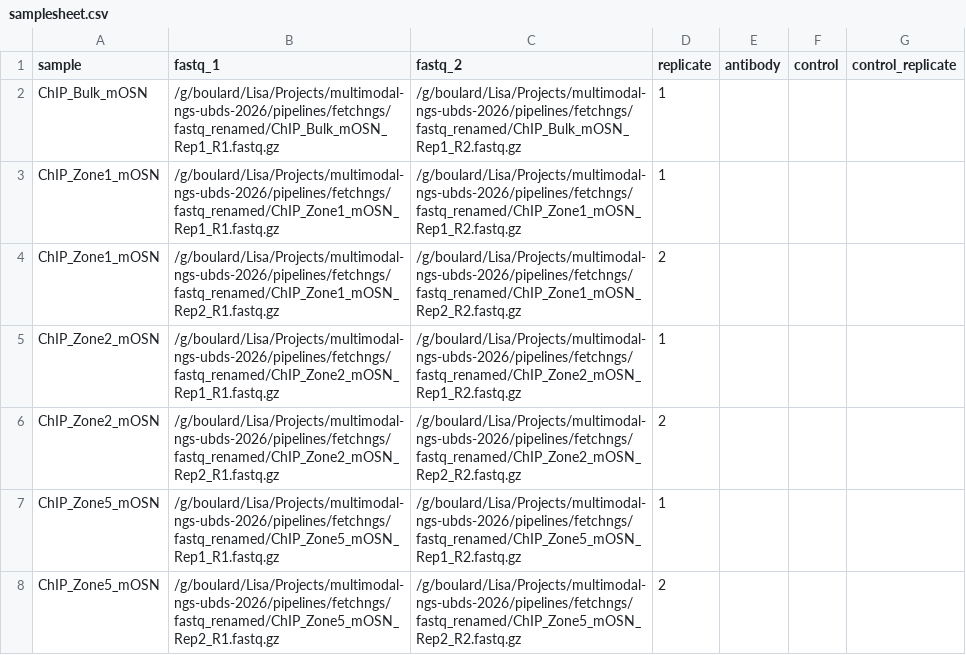
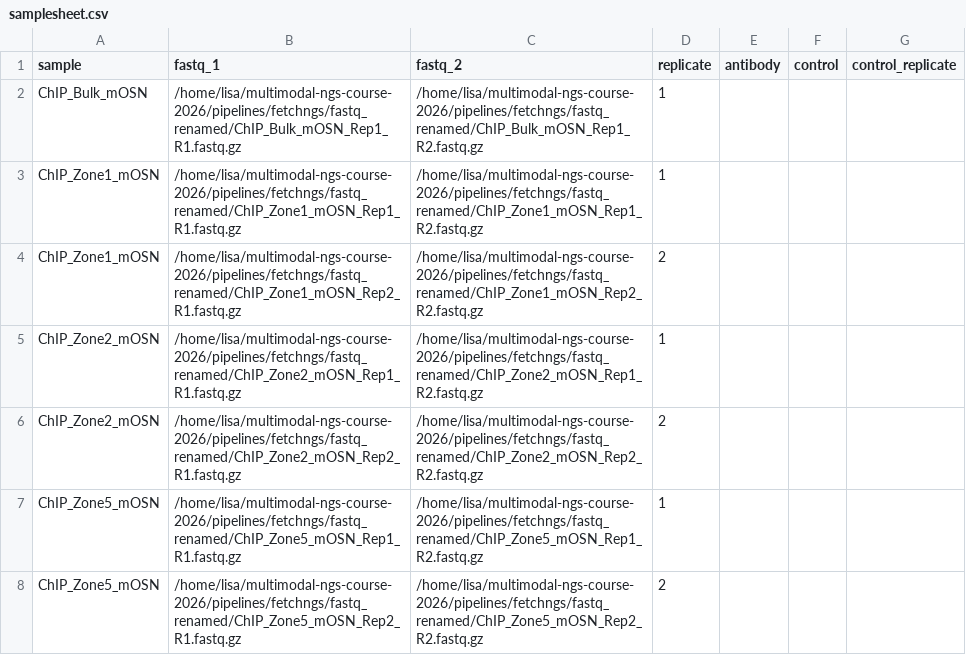
Before and after one commit to UBDS-3/multimodal-ngs-course-2026, a CSV file: pipelines/chip-seq-zone-specific-nextflow/solutions/samplesheet.csv, drawn as a sheet.

```diff
--- a/pipelines/chip-seq-zone-specific-nextflow/solutions/samplesheet.csv
+++ b/pipelines/chip-seq-zone-specific-nextflow/solutions/samplesheet.csv
@@ -1,8 +1,8 @@
 sample,fastq_1,fastq_2,replicate,antibody,control,control_replicate
-ChIP_Bulk_mOSN,/g/boulard/Lisa/Projects/multimodal-ngs-ubds-2026/pipelines/fetchngs/fastq_renamed/ChIP_Bulk_mOSN_Rep1_R1.fastq.gz,/g/boulard/Lisa/Projects/multimodal-ngs-ubds-2026/pipelines/fetchngs/fastq_renamed/ChIP_Bulk_mOSN_Rep1_R2.fastq.gz,1,,,
-ChIP_Zone1_mOSN,/g/boulard/Lisa/Projects/multimodal-ngs-ubds-2026/pipelines/fetchngs/fastq_renamed/ChIP_Zone1_mOSN_Rep1_R1.fastq.gz,/g/boulard/Lisa/Projects/multimodal-ngs-ubds-2026/pipelines/fetchngs/fastq_renamed/ChIP_Zone1_mOSN_Rep1_R2.fastq.gz,1,,,
-ChIP_Zone1_mOSN,/g/boulard/Lisa/Projects/multimodal-ngs-ubds-2026/pipelines/fetchngs/fastq_renamed/ChIP_Zone1_mOSN_Rep2_R1.fastq.gz,/g/boulard/Lisa/Projects/multimodal-ngs-ubds-2026/pipelines/fetchngs/fastq_renamed/ChIP_Zone1_mOSN_Rep2_R2.fastq.gz,2,,,
-ChIP_Zone2_mOSN,/g/boulard/Lisa/Projects/multimodal-ngs-ubds-2026/pipelines/fetchngs/fastq_renamed/ChIP_Zone2_mOSN_Rep1_R1.fastq.gz,/g/boulard/Lisa/Projects/multimodal-ngs-ubds-2026/pipelines/fetchngs/fastq_renamed/ChIP_Zone2_mOSN_Rep1_R2.fastq.gz,1,,,
-ChIP_Zone2_mOSN,/g/boulard/Lisa/Projects/multimodal-ngs-ubds-2026/pipelines/fetchngs/fastq_renamed/ChIP_Zone2_mOSN_Rep2_R1.fastq.gz,/g/boulard/Lisa/Projects/multimodal-ngs-ubds-2026/pipelines/fetchngs/fastq_renamed/ChIP_Zone2_mOSN_Rep2_R2.fastq.gz,2,,,
-ChIP_Zone5_mOSN,/g/boulard/Lisa/Projects/multimodal-ngs-ubds-2026/pipelines/fetchngs/fastq_renamed/ChIP_Zone5_mOSN_Rep1_R1.fastq.gz,/g/boulard/Lisa/Projects/multimodal-ngs-ubds-2026/pipelines/fetchngs/fastq_renamed/ChIP_Zone5_mOSN_Rep1_R2.fastq.gz,1,,,
-ChIP_Zone5_mOSN,/g/boulard/Lisa/Projects/multimodal-ngs-ubds-2026/pipelines/fetchngs/fastq_renamed/ChIP_Zone5_mOSN_Rep2_R1.fastq.gz,/g/boulard/Lisa/Projects/multimodal-ngs-ubds-2026/pipelines/fetchngs/fastq_renamed/ChIP_Zone5_mOSN_Rep2_R2.fastq.gz,2,,,
+ChIP_Bulk_mOSN,/home/lisa/multimodal-ngs-course-2026/pipelines/fetchngs/fastq_renamed/ChIP_Bulk_mOSN_Rep1_R1.fastq.gz,/home/lisa/multimodal-ngs-course-2026/pipelines/fetchngs/fastq_renamed/ChIP_Bulk_mOSN_Rep1_R2.fastq.gz,1,,,
+ChIP_Zone1_mOSN,/home/lisa/multimodal-ngs-course-2026/pipelines/fetchngs/fastq_renamed/ChIP_Zone1_mOSN_Rep1_R1.fastq.gz,/home/lisa/multimodal-ngs-course-2026/pipelines/fetchngs/fastq_renamed/ChIP_Zone1_mOSN_Rep1_R2.fastq.gz,1,,,
+ChIP_Zone1_mOSN,/home/lisa/multimodal-ngs-course-2026/pipelines/fetchngs/fastq_renamed/ChIP_Zone1_mOSN_Rep2_R1.fastq.gz,/home/lisa/multimodal-ngs-course-2026/pipelines/fetchngs/fastq_renamed/ChIP_Zone1_mOSN_Rep2_R2.fastq.gz,2,,,
+ChIP_Zone2_mOSN,/home/lisa/multimodal-ngs-course-2026/pipelines/fetchngs/fastq_renamed/ChIP_Zone2_mOSN_Rep1_R1.fastq.gz,/home/lisa/multimodal-ngs-course-2026/pipelines/fetchngs/fastq_renamed/ChIP_Zone2_mOSN_Rep1_R2.fastq.gz,1,,,
+ChIP_Zone2_mOSN,/home/lisa/multimodal-ngs-course-2026/pipelines/fetchngs/fastq_renamed/ChIP_Zone2_mOSN_Rep2_R1.fastq.gz,/home/lisa/multimodal-ngs-course-2026/pipelines/fetchngs/fastq_renamed/ChIP_Zone2_mOSN_Rep2_R2.fastq.gz,2,,,
+ChIP_Zone5_mOSN,/home/lisa/multimodal-ngs-course-2026/pipelines/fetchngs/fastq_renamed/ChIP_Zone5_mOSN_Rep1_R1.fastq.gz,/home/lisa/multimodal-ngs-course-2026/pipelines/fetchngs/fastq_renamed/ChIP_Zone5_mOSN_Rep1_R2.fastq.gz,1,,,
+ChIP_Zone5_mOSN,/home/lisa/multimodal-ngs-course-2026/pipelines/fetchngs/fastq_renamed/ChIP_Zone5_mOSN_Rep2_R1.fastq.gz,/home/lisa/multimodal-ngs-course-2026/pipelines/fetchngs/fastq_renamed/ChIP_Zone5_mOSN_Rep2_R2.fastq.gz,2,,,
```
Also changed, not shown: 2 other files.
